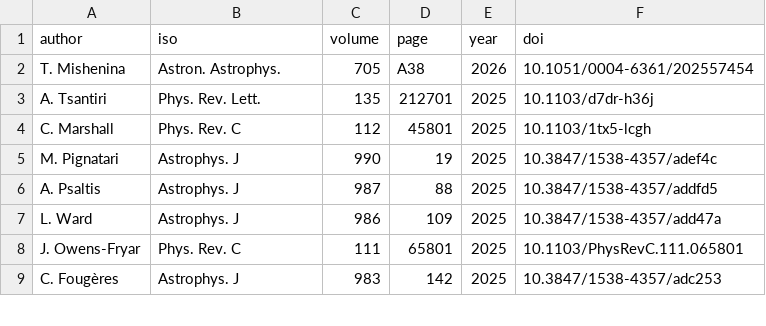
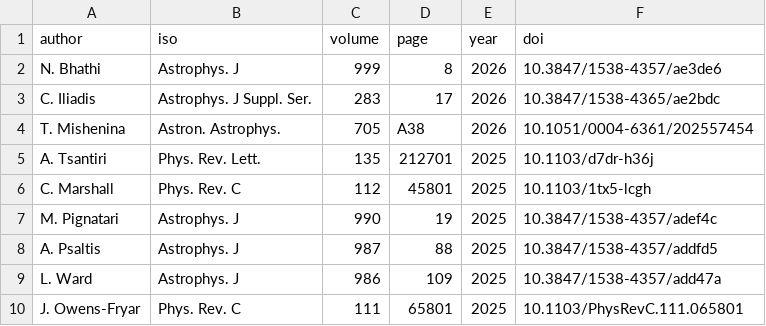
Before and after one commit to psaltisa/psaltisa.github.io, a CSV file: _data/pubs.csv, drawn as a sheet; only a part is shown; the shorter side is filled out with more unchanged rows.

```diff
--- a/_data/pubs.csv
+++ b/_data/pubs.csv
@@ -1,2 +1,4 @@
 author,iso,volume,page,year,doi
+N. Bhathi,Astrophys. J,999,8,2026,10.3847/1538-4357/ae3de6
+C. Iliadis,Astrophys. J Suppl. Ser.,283,17,2026,10.3847/1538-4365/ae2bdc
 T. Mishenina,Astron. Astrophys.,705,A38,2026,10.1051/0004-6361/202557454
```
Also changed, not shown: _data/talks.csv, 10 other files.
